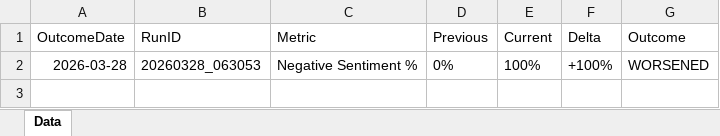
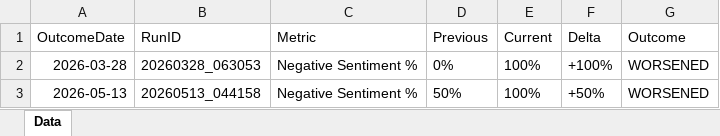
Before and after one commit to moraaruth/feedCleaned, an Excel workbook: AI_Outcomes.xlsx, sheet Data, drawn as a sheet; values as stored, in another font and other column widths than the file's, no borders; the diff names each change by its address in the sheet, - before the commit and + after, or states it on an @@ line.

```diff
--- a/AI_Outcomes.xlsx (sheet Data)
+++ b/AI_Outcomes.xlsx (sheet Data)
+row 3: 2026-05-13 | 20260513_044158 | Negative Sentiment % | 50% | 100% | +50% | WORSENED
```
Also changed, not shown: AI_Actions.xlsx, AI_Alerts.xlsx, 9 other files.
